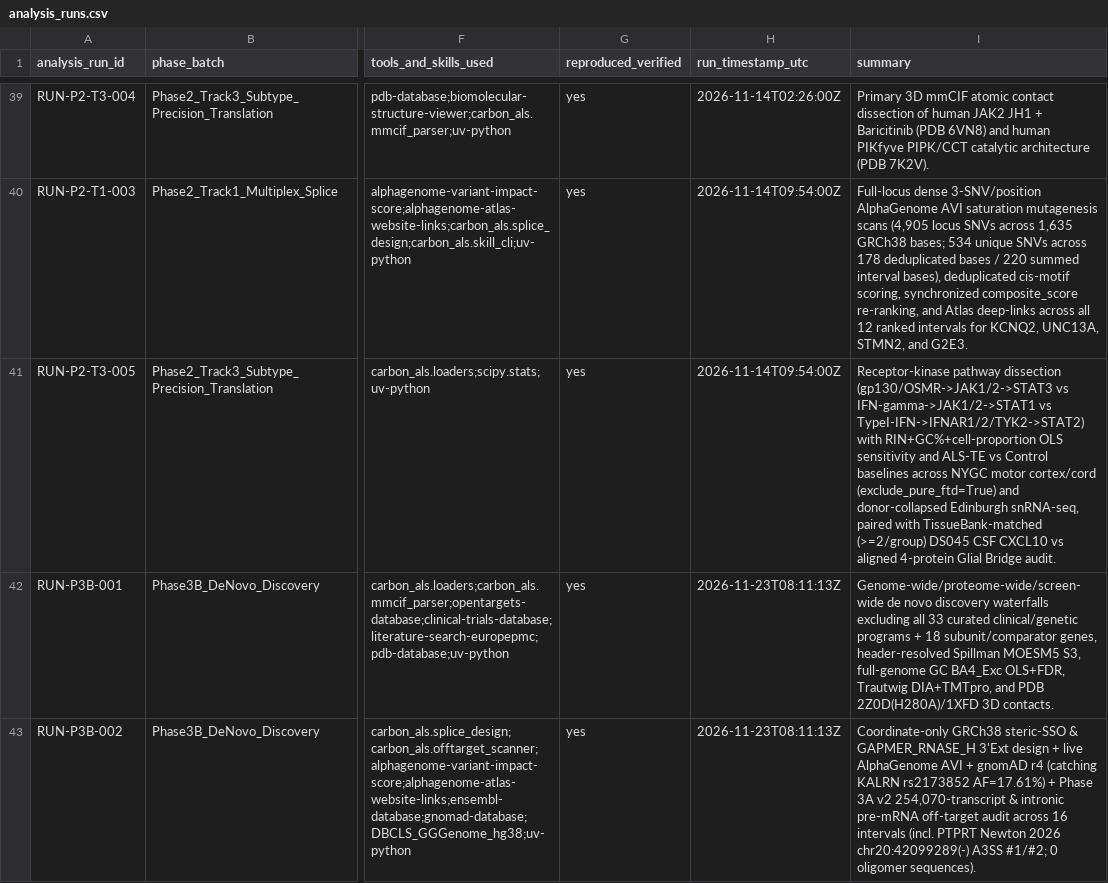
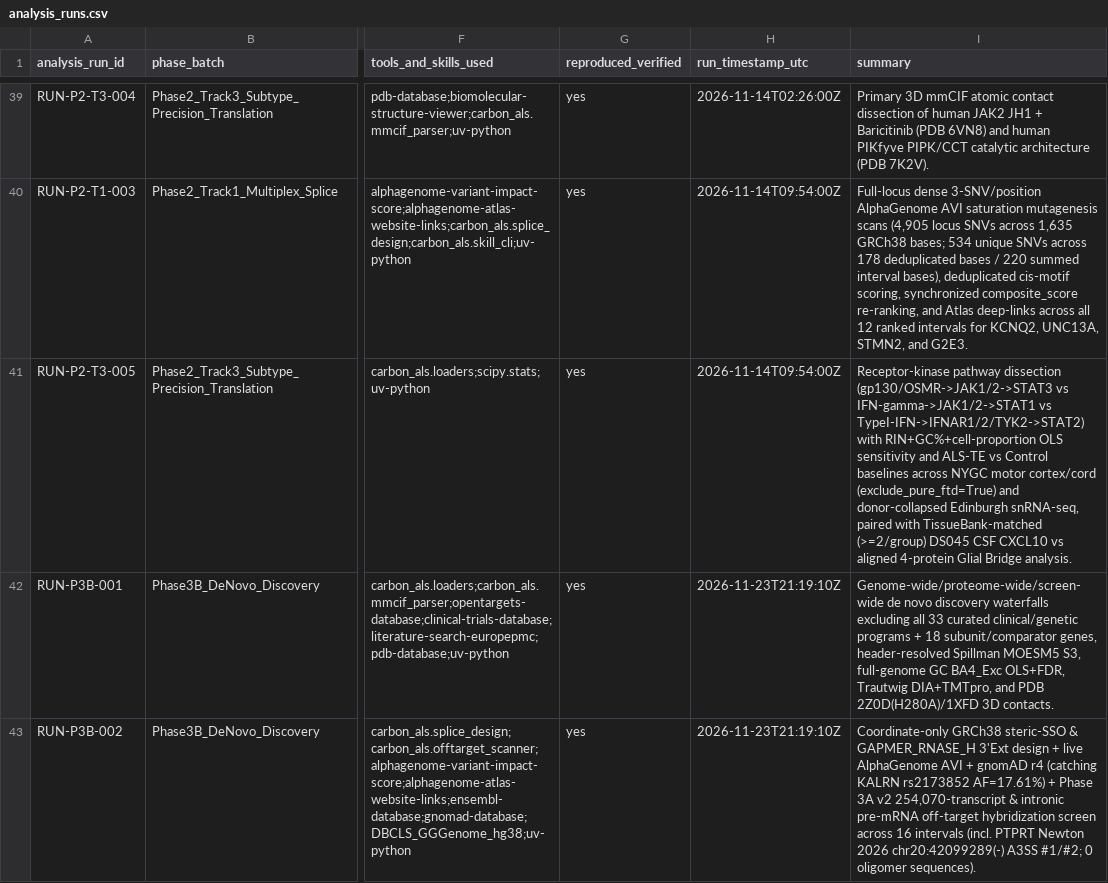
Before and after one commit to helloimra/ExploreALS, a CSV file: registries/analysis_runs.csv, drawn as a sheet; only a part is shown, gaps mark what is left out; the diff covers the shown part only; the diff names each change by its address in the sheet, - before the commit and + after, or states it on an @@ line.

Commit message:
ExploreALS v1.3.0: replace internal audit phrasing with scientific screen, verification & analysis terminology across UI, monographs & registries

```diff
--- a/registries/analysis_runs.csv
+++ b/registries/analysis_runs.csv
-I41 (summary): …Glial Bridge audit.
+I41 (summary): …Glial Bridge analysis.
-H42:H43 (run_timestamp_utc): 2026-11-23T08:11:13Z
+H42:H43 (run_timestamp_utc): 2026-11-23T21:19:10Z
-I43 (summary): …pre-mRNA off-target audit across 16…
+I43 (summary): …pre-mRNA off-target hybridization screen across 16…
```
Also changed, not shown: 15 edited cells elsewhere in this file, registries/candidate_decisions.csv, registries/candidate_intake_ledger.csv, 36 other files.
